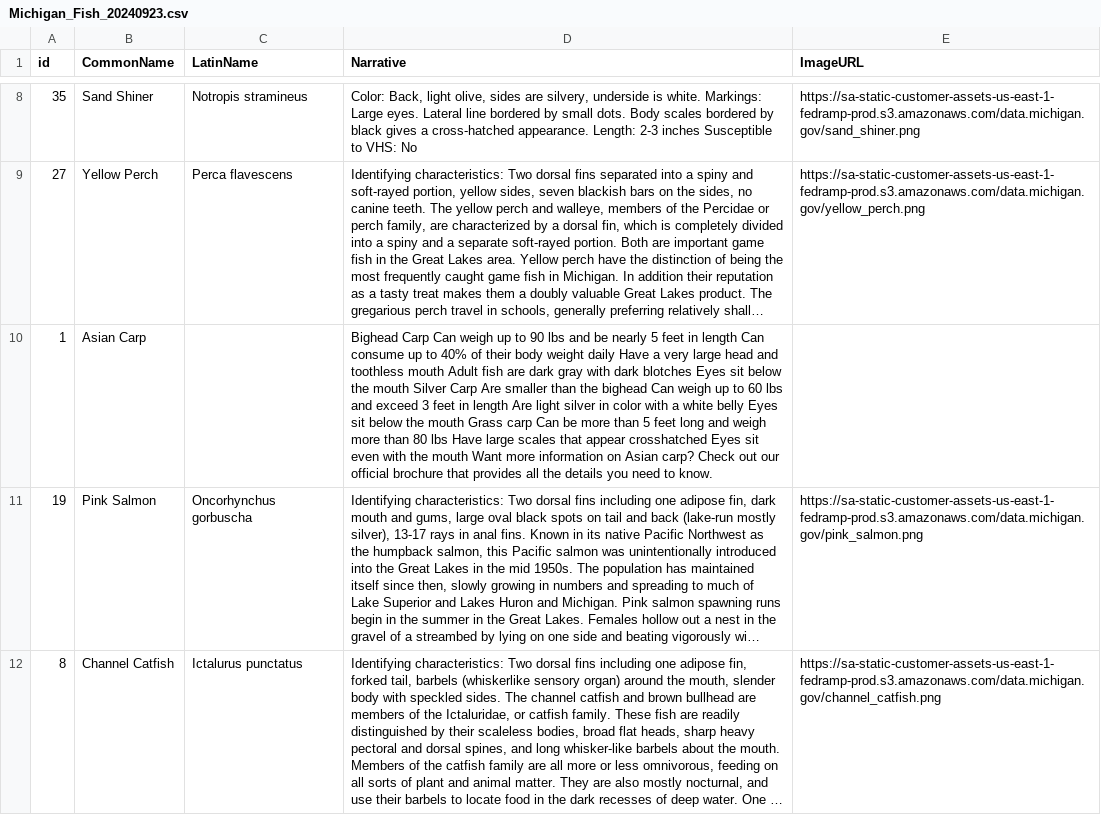
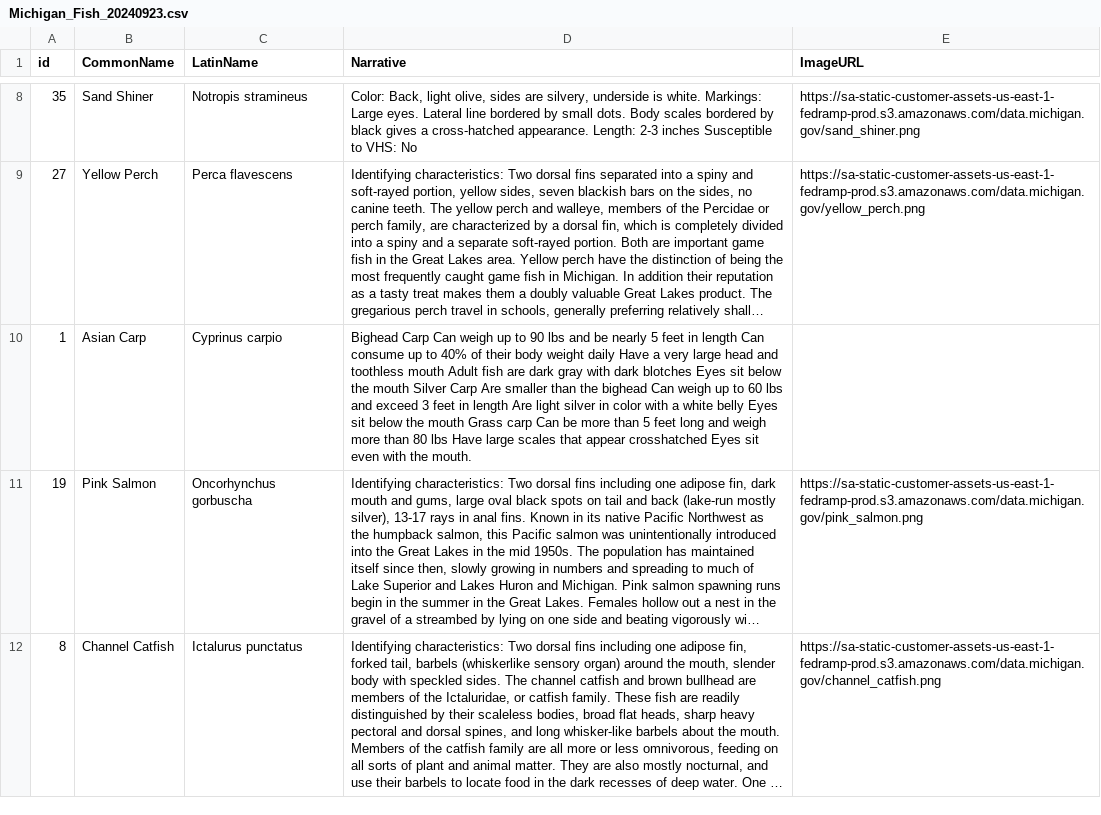
Before and after one commit to Andrea-S28/FishDatabse, a CSV file: PycharmProjects/FishDatabase/Michigan_Fish_20240923.csv, drawn as a sheet; only a part is shown, gaps mark what is left out; long unchanged cells end in …; the diff names each change by its address in the sheet, - before the commit and + after, or states it on an @@ line.

Commit message:
changed asian carp

```diff
--- a/PycharmProjects/FishDatabase/Michigan_Fish_20240923.csv
+++ b/PycharmProjects/FishDatabase/Michigan_Fish_20240923.csv
-C10 (LatinName): (empty)
+C10 (LatinName): Cyprinus carpio
-D10 (Narrative): …with the mouth Want more information on Asian carp? Check out our official brochure that provides all the details you need to know.
+D10 (Narrative): …with the mouth.
```
